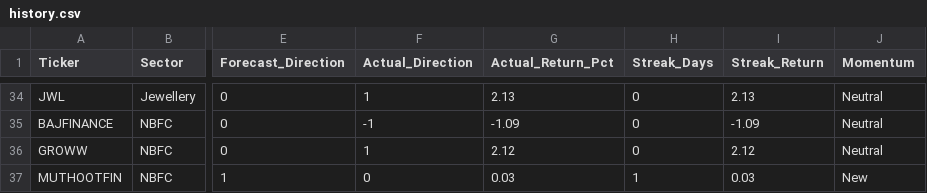
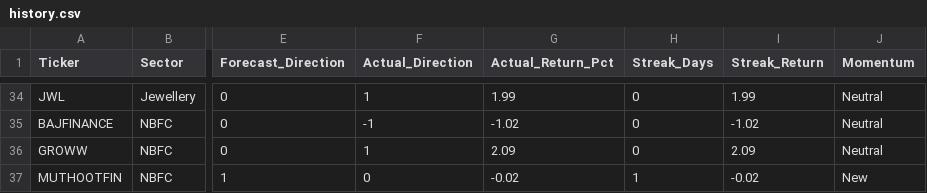
Before and after one commit to rupak-sarkar/xchart-app, a CSV file: history.csv, drawn as a sheet; only a part is shown, gaps mark what is left out; the diff covers the shown part only; the diff names each change by its address in the sheet, - before the commit and + after, or states it on an @@ line.

```diff
--- a/history.csv
+++ b/history.csv
-G34 (Actual_Return_Pct): 2.13
+G34 (Actual_Return_Pct): 1.99
-I34 (Streak_Return): 2.13
+I34 (Streak_Return): 1.99
-G35 (Actual_Return_Pct): -1.09
+G35 (Actual_Return_Pct): -1.02
-I35 (Streak_Return): -1.09
+I35 (Streak_Return): -1.02
-G36 (Actual_Return_Pct): 2.12
+G36 (Actual_Return_Pct): 2.09
-I36 (Streak_Return): 2.12
+I36 (Streak_Return): 2.09
-G37 (Actual_Return_Pct): 0.03
+G37 (Actual_Return_Pct): -0.02
-I37 (Streak_Return): 0.03
+I37 (Streak_Return): -0.02
```
Also changed, not shown: 32 edited cells elsewhere in this file, data.csv.
